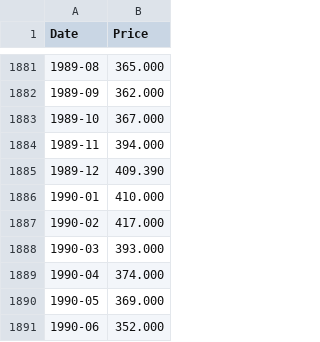
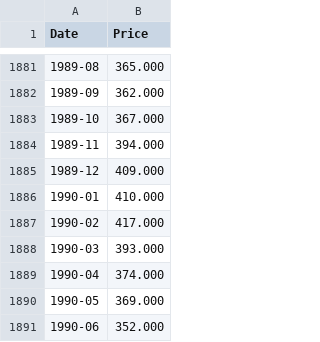
Before and after one commit to dunglex/gold-prices, a CSV file: lich-su/monthly.csv, drawn as a sheet; only a part is shown, gaps mark what is left out.

```diff
--- a/lich-su/monthly.csv
+++ b/lich-su/monthly.csv
@@ -1884,3 +1884,3 @@ Date,Price
 1989-11,394.000
-1989-12,409.390
+1989-12,409.000
 1990-01,410.000
```
